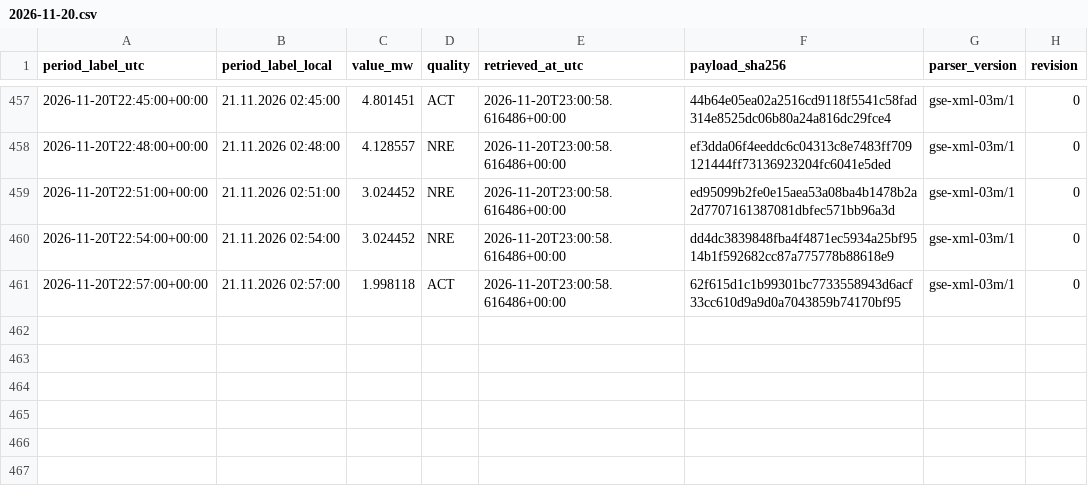
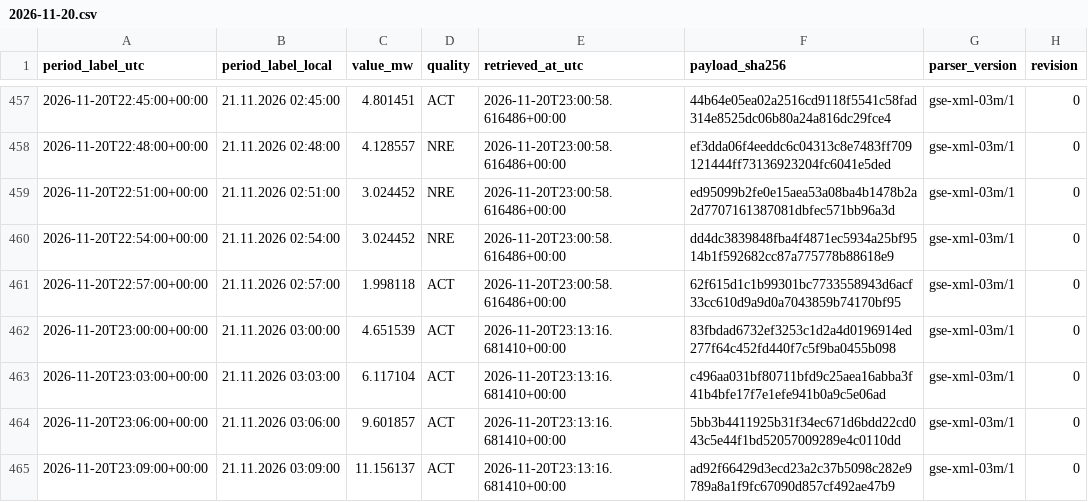
Before and after one commit to GiorgiKhorbaladze/Georgia-WindCast, a CSV file: gse/2026/11/2026-11-20.csv, drawn as a sheet; only a part is shown, gaps mark what is left out; the diff names each change by its address in the sheet, - before the commit and + after, or states it on an @@ line.

```diff
--- a/gse/2026/11/2026-11-20.csv
+++ b/gse/2026/11/2026-11-20.csv
+row 462: 2026-11-20T23:00:00+00:00 | 21.11.2026 03:00:00 | 4.651539 | ACT | 2026-11-20T23:13:16.681410+00:00 | 83fbdad6732ef3253c1d2a4d0196914ed277f64c452fd440f7c5f9ba0455b098 | gse-xml-03m/1 | 0
+row 463: 2026-11-20T23:03:00+00:00 | 21.11.2026 03:03:00 | 6.117104 | ACT | 2026-11-20T23:13:16.681410+00:00 | c496aa031bf80711bfd9c25aea16abba3f41b4bfe17f7e1efe941b0a9c5e06ad | gse-xml-03m/1 | 0
+row 464: 2026-11-20T23:06:00+00:00 | 21.11.2026 03:06:00 | 9.601857 | ACT | 2026-11-20T23:13:16.681410+00:00 | 5bb3b4411925b31f34ec671d6bdd22cd043c5e44f1bd52057009289e4c0110dd | gse-xml-03m/1 | 0
+row 465: 2026-11-20T23:09:00+00:00 | 21.11.2026 03:09:00 | 11.156137 | ACT | 2026-11-20T23:13:16.681410+00:00 | ad92f66429d3ecd23a2c37b5098c282e9789a8a1f9fc67090d857cf492ae47b9 | gse-xml-03m/1 | 0
```
Also changed, not shown: balance/2026/11/2026-11-20.csv, 2 other files.
